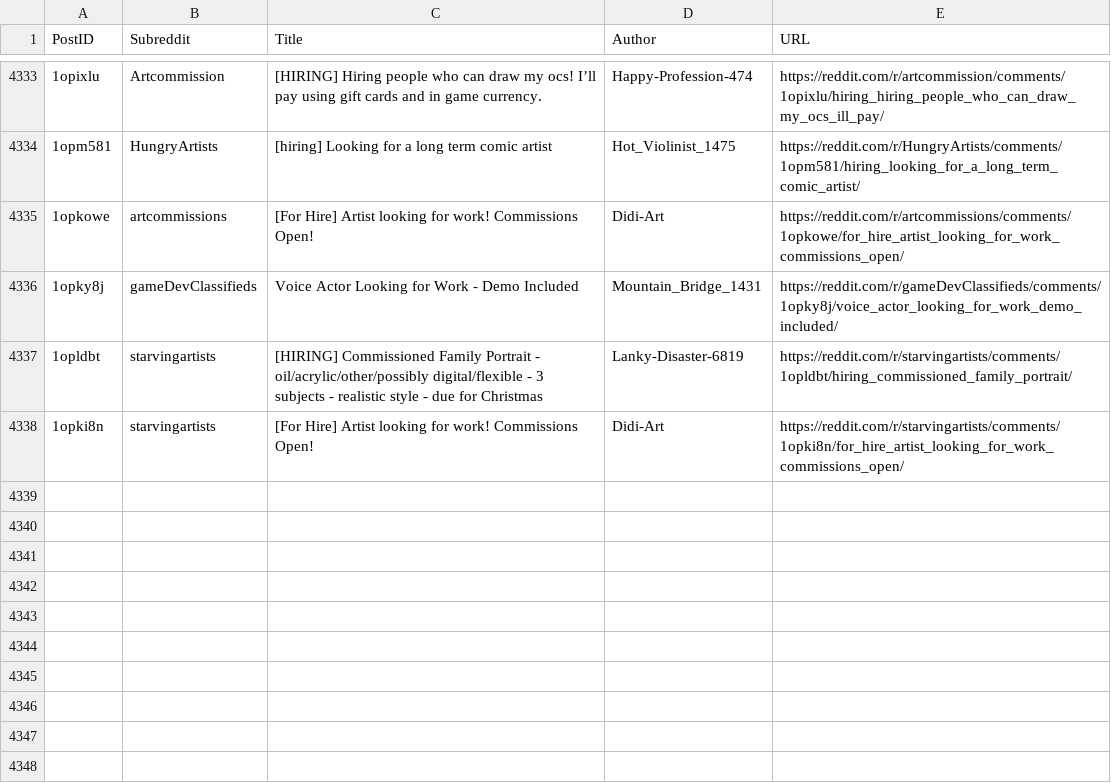
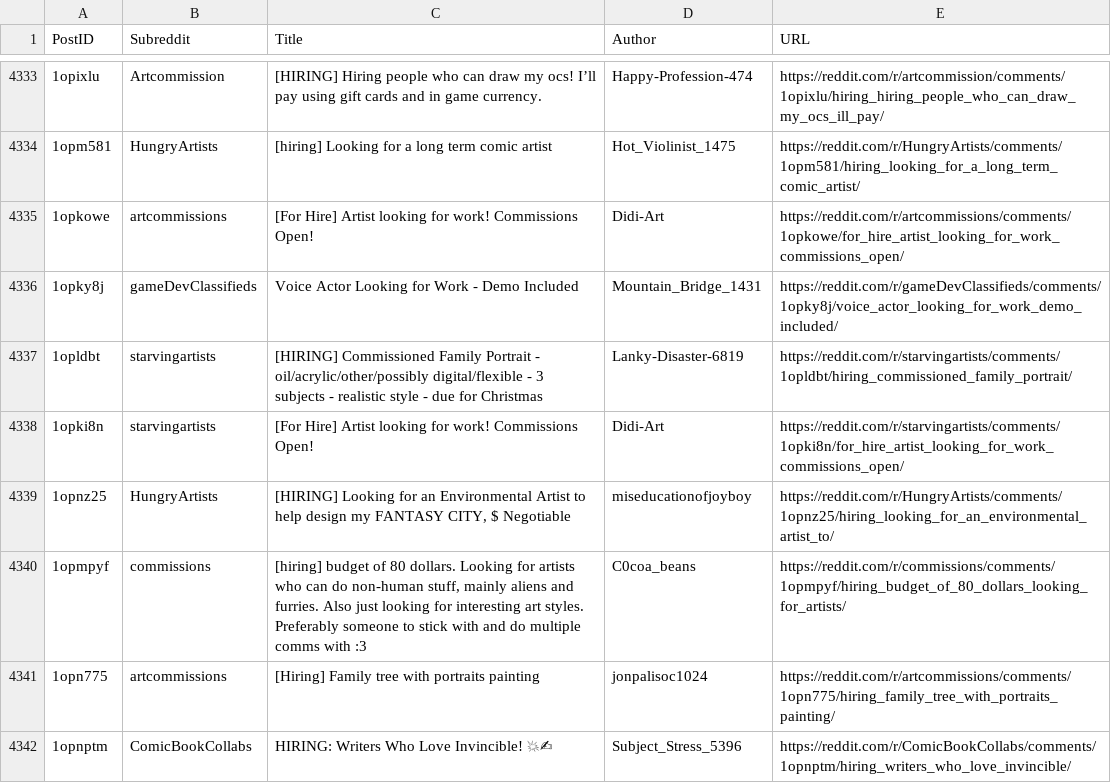
Before and after one commit to Jack0fcodes/LFA, a CSV file: posts_reddit.csv, drawn as a sheet; only a part is shown, gaps mark what is left out; the diff names each change by its address in the sheet, - before the commit and + after, or states it on an @@ line.

```diff
--- a/posts_reddit.csv
+++ b/posts_reddit.csv
+row 4339: 1opnz25 | HungryArtists | [HIRING] Looking for an Environmental Artist to help design my FANTASY CITY, $ Negotiable | miseducationofjoyboy | https://reddit.com/r/HungryArtists/comments/1opnz25/hiring_looking_for_an_environmental_artist_to/
+row 4340: 1opmpyf | commissions | [hiring] budget of 80 dollars. Looking for artists who can do non-human stuff, mainly aliens and furries. Also just looking for interesting art styles. Preferably someone to stick with and do multiple comms with :3 | C0coa_beans | https://reddit.com/r/commissions/comments/1opmpyf/hiring_budget_of_80_dollars_looking_for_artists/
+row 4341: 1opn775 | artcommissions | [Hiring] Family tree with portraits painting | jonpalisoc1024 | https://reddit.com/r/artcommissions/comments/1opn775/hiring_family_tree_with_portraits_painting/
+row 4342: 1opnptm | ComicBookCollabs | HIRING: Writers Who Love Invincible! 💥✍ | Subject_Stress_5396 | https://reddit.com/r/ComicBookCollabs/comments/1opnptm/hiring_writers_who_love_invincible/
```
